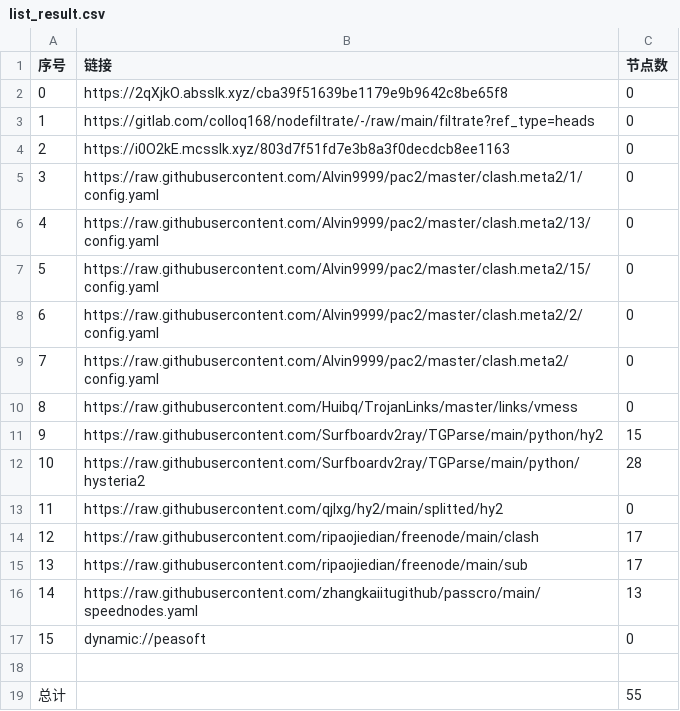
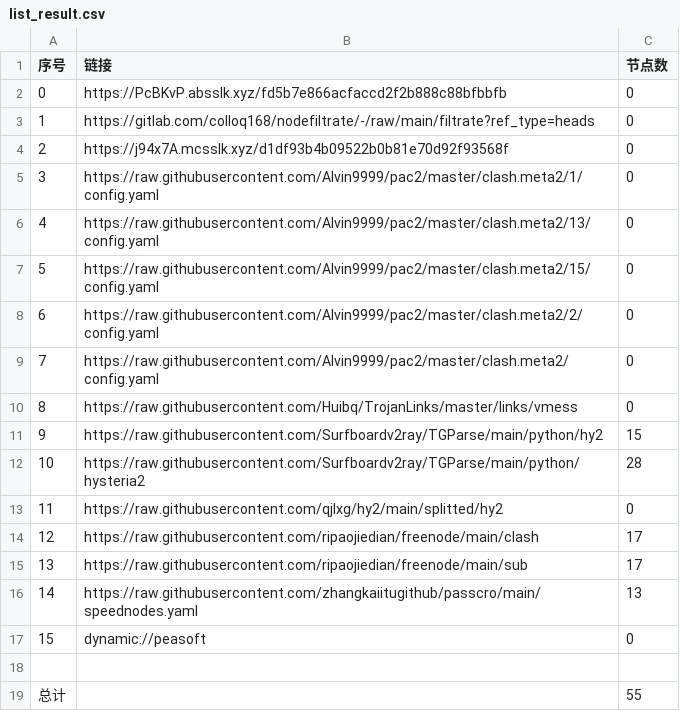
Before and after one commit to shtrend/AutoMergePublicNodes, a CSV file: list_result.csv, drawn as a sheet.

```diff
--- a/list_result.csv
+++ b/list_result.csv
@@ -1,5 +1,5 @@
 序号,链接,节点数
-0,https://2qXjkO.absslk.xyz/cba39f51639be1179e9b9642c8be65f8,0
+0,https://PcBKvP.absslk.xyz/fd5b7e866acfaccd2f2b888c88bfbbfb,0
 1,https://gitlab.com/colloq168/nodefiltrate/-/raw/main/filtrate?ref_type=heads,0
-2,https://i0O2kE.mcsslk.xyz/803d7f51fd7e3b8a3f0decdcb8ee1163,0
+2,https://j94x7A.mcsslk.xyz/d1df93b4b09522b0b81e70d92f93568f,0
 3,https://raw.githubusercontent.com/Alvin9999/pac2/master/clash.meta2/1/config.yaml,0
```
Also changed, not shown: 3 other files.
